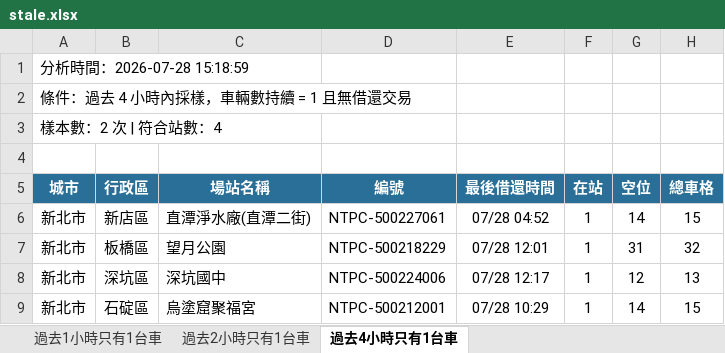
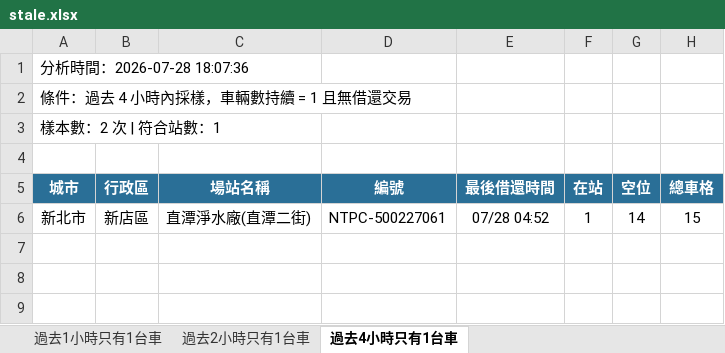
Before and after one commit to hippop3c/fixedbike, an Excel workbook: stale.xlsx, sheet 過去4小時只有1台車, drawn as a sheet; values as stored, in another font and other column widths than the file's, no borders; the diff names each change by its address in the sheet, - before the commit and + after, or states it on an @@ line.

```diff
--- a/stale.xlsx (sheet 過去4小時只有1台車)
+++ b/stale.xlsx (sheet 過去4小時只有1台車)
-A1 (城市): 分析時間：2026-07-28 15:18:59
+A1 (城市): 分析時間：2026-07-28 18:07:36
-A3 (城市): 樣本數：2 次 | 符合站數：4
+A3 (城市): 樣本數：2 次 | 符合站數：1
-row 7: 新北市 | 板橋區 | 望月公園 | NTPC-500218229 | 07/28 12:01 | 1 | 31 | 32
-row 8: 新北市 | 深坑區 | 深坑國中 | NTPC-500224006 | 07/28 12:17 | 1 | 12 | 13
-row 9: 新北市 | 石碇區 | 烏塗窟聚福宮 | NTPC-500212001 | 07/28 10:29 | 1 | 14 | 15
```
Also changed, not shown: sheet 過去1小時只有1台車, sheet 過去2小時只有1台車, 4 other files.
